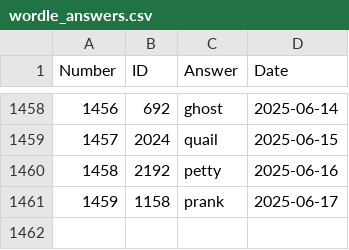
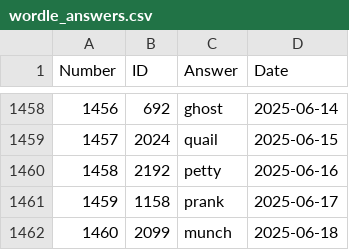
Before and after one commit to nicolas-guerra/PastWordle, a CSV file: wordle_answers.csv, drawn as a sheet; only a part is shown, gaps mark what is left out.

```diff
--- a/wordle_answers.csv
+++ b/wordle_answers.csv
@@ -1461 +1461,2 @@ Number,ID,Answer,Date
 1459,1158,prank,2025-06-17
+1460,2099,munch,2025-06-18
```
